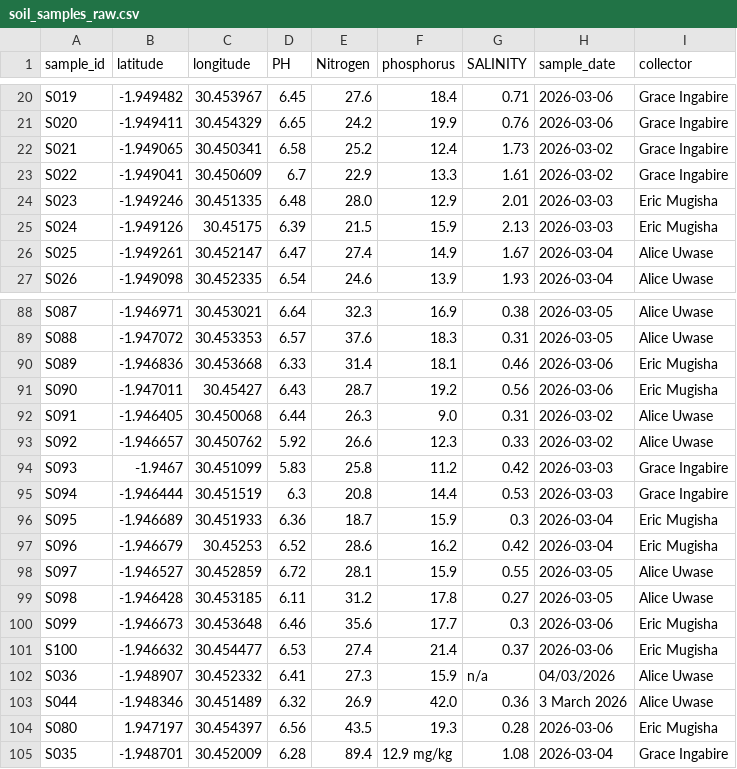
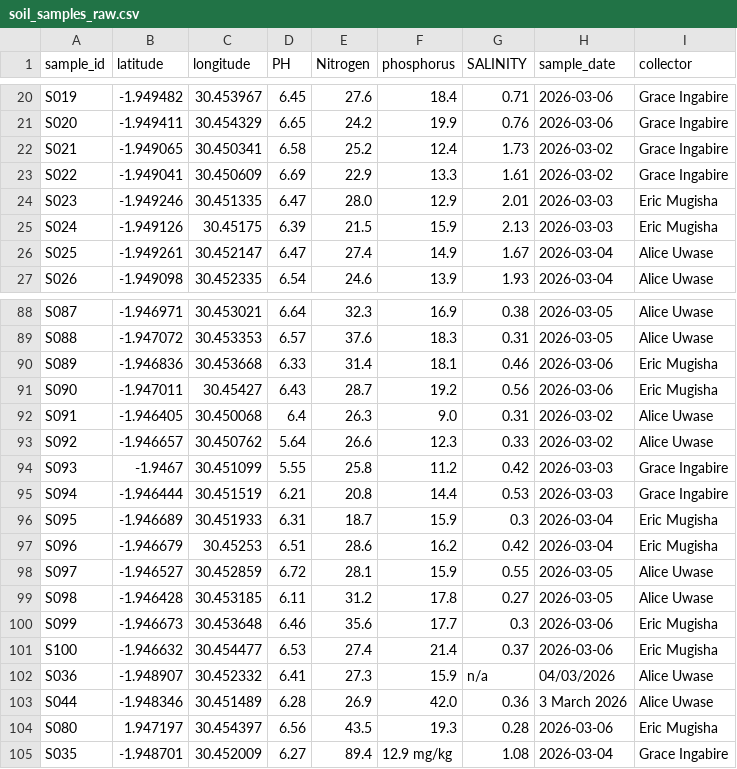
Before and after one commit to NadiaHirwa/soil-quality-mapper, a CSV file: data/soil_samples_raw.csv, drawn as a sheet; only a part is shown, gaps mark what is left out; the diff covers the shown part only.

```diff
--- a/data/soil_samples_raw.csv
+++ b/data/soil_samples_raw.csv
@@ -22,4 +22,4 @@ S020,-1.949411,30.454329,6.65,24.2,19.9,0.76,2026-03-06,Grace Ingabire
 S021,-1.949065,30.450341,6.58,25.2,12.4,1.73,2026-03-02,Grace Ingabire
-S022,-1.949041,30.450609,6.7,22.9,13.3,1.61,2026-03-02,Grace Ingabire
-S023,-1.949246,30.451335,6.48,28.0,12.9,2.01,2026-03-03,Eric Mugisha
+S022,-1.949041,30.450609,6.69,22.9,13.3,1.61,2026-03-02,Grace Ingabire
+S023,-1.949246,30.451335,6.47,28.0,12.9,2.01,2026-03-03,Eric Mugisha
 S024,-1.949126,30.45175,6.39,21.5,15.9,2.13,2026-03-03,Eric Mugisha
@@ -91,8 +91,8 @@ S089,-1.946836,30.453668,6.33,31.4,18.1,0.46,2026-03-06,Eric Mugisha
 S090,-1.947011,30.45427,6.43,28.7,19.2,0.56,2026-03-06,Eric Mugisha
-S091,-1.946405,30.450068,6.44,26.3,9.0,0.31,2026-03-02,Alice Uwase
-S092,-1.946657,30.450762,5.92,26.6,12.3,0.33,2026-03-02,Alice Uwase
-S093,-1.9467,30.451099,5.83,25.8,11.2,0.42,2026-03-03,Grace Ingabire
-S094,-1.946444,30.451519,6.3,20.8,14.4,0.53,2026-03-03,Grace Ingabire
-S095,-1.946689,30.451933,6.36,18.7,15.9,0.3,2026-03-04,Eric Mugisha
-S096,-1.946679,30.45253,6.52,28.6,16.2,0.42,2026-03-04,Eric Mugisha
+S091,-1.946405,30.450068,6.4,26.3,9.0,0.31,2026-03-02,Alice Uwase
+S092,-1.946657,30.450762,5.64,26.6,12.3,0.33,2026-03-02,Alice Uwase
+S093,-1.9467,30.451099,5.55,25.8,11.2,0.42,2026-03-03,Grace Ingabire
+S094,-1.946444,30.451519,6.21,20.8,14.4,0.53,2026-03-03,Grace Ingabire
+S095,-1.946689,30.451933,6.31,18.7,15.9,0.3,2026-03-04,Eric Mugisha
+S096,-1.946679,30.45253,6.51,28.6,16.2,0.42,2026-03-04,Eric Mugisha
 S097,-1.946527,30.452859,6.72,28.1,15.9,0.55,2026-03-05,Alice Uwase
@@ -102,4 +102,4 @@ S100,-1.946632,30.454477,6.53,27.4,21.4,0.37,2026-03-06,Eric Mugisha
 S036,-1.948907,30.452332,6.41,27.3,15.9,n/a,04/03/2026,Alice Uwase
-S044,-1.948346,30.451489,6.32,  26.9 ,42.0,0.36,3 March 2026,Alice Uwase
+S044,-1.948346,30.451489,6.28,  26.9 ,42.0,0.36,3 March 2026,Alice Uwase
 S080,1.947197,30.454397,6.56,43.5,19.3,0.28,2026-03-06,Eric Mugisha
-S035,-1.948701,30.452009,6.28,89.4,12.9 mg/kg,1.08,2026-03-04,Grace Ingabire
+S035,-1.948701,30.452009,6.27,89.4,12.9 mg/kg,1.08,2026-03-04,Grace Ingabire
```
Also changed, not shown: 32 edited cells elsewhere in this file, data/corruption_log.csv, data/soil_samples_reference.csv, 2 other files.
